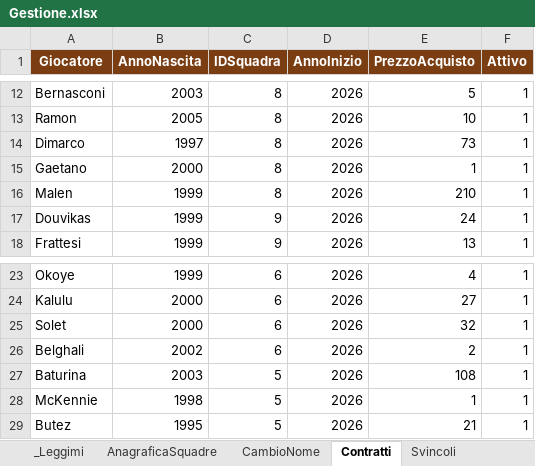
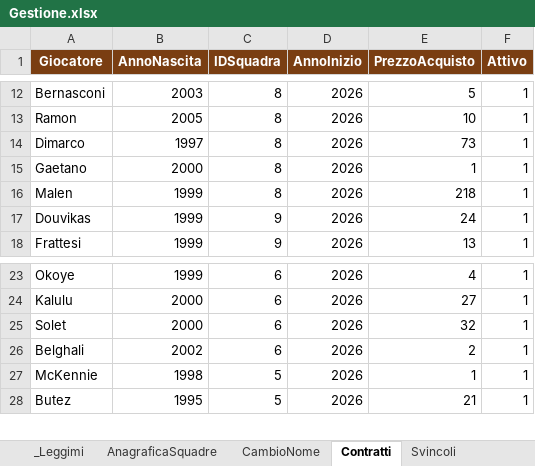
Before and after one commit to FrancescoMindoli/FantaBreccia, an Excel workbook: dati/Gestione.xlsx, sheet Contratti, drawn as a sheet; only a part is shown, gaps mark what is left out; values as stored, in another font and other column widths than the file's, no borders; charts and pictures not drawn; the diff names each change by its address in the sheet, - before the commit and + after, or states it on an @@ line.

```diff
--- a/dati/Gestione.xlsx (sheet Contratti)
+++ b/dati/Gestione.xlsx (sheet Contratti)
-E16 (PrezzoAcquisto): 210
+E16 (PrezzoAcquisto): 218
-row 27: Baturina | 2003 | 5 | 2026 | 108 | 1
```
Also changed, not shown: 1 other file.
